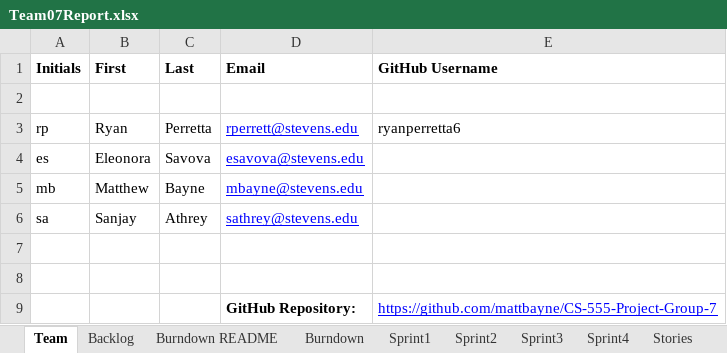
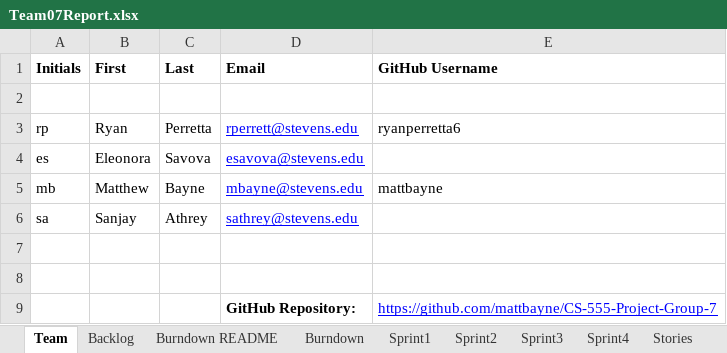
Before and after one commit to mattbayne/CS-555-Project-Group-7, an Excel workbook: Team07Report.xlsx, sheet Team, drawn as a sheet; values as stored, in another font and other column widths than the file's, no borders; the diff names each change by its address in the sheet, - before the commit and + after, or states it on an @@ line.

Commit message:
updated team report
do we have to re upload this every time?

```diff
--- a/Team07Report.xlsx (sheet Team)
+++ b/Team07Report.xlsx (sheet Team)
-E5 (GitHub Username): (empty)
+E5 (GitHub Username): mattbayne
```
Also changed, not shown: sheet Sprint1, sheet Backlog.
